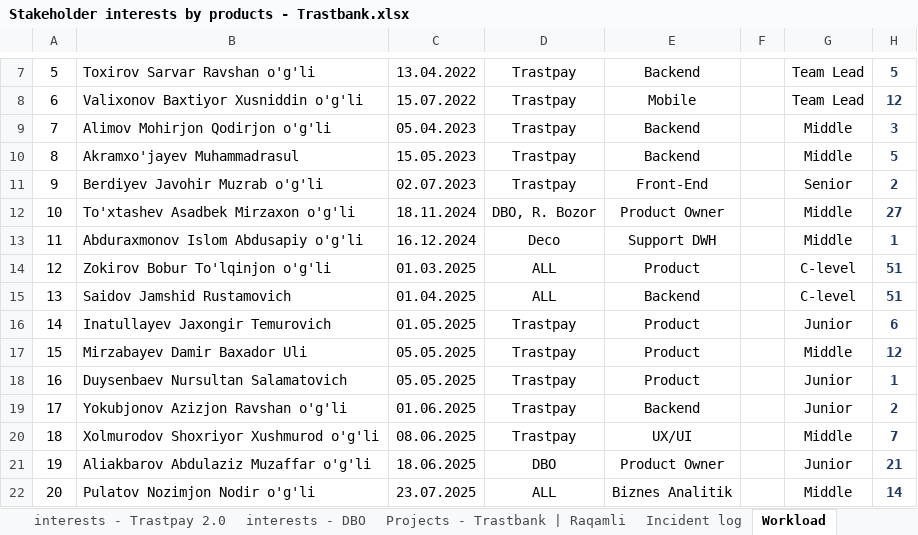
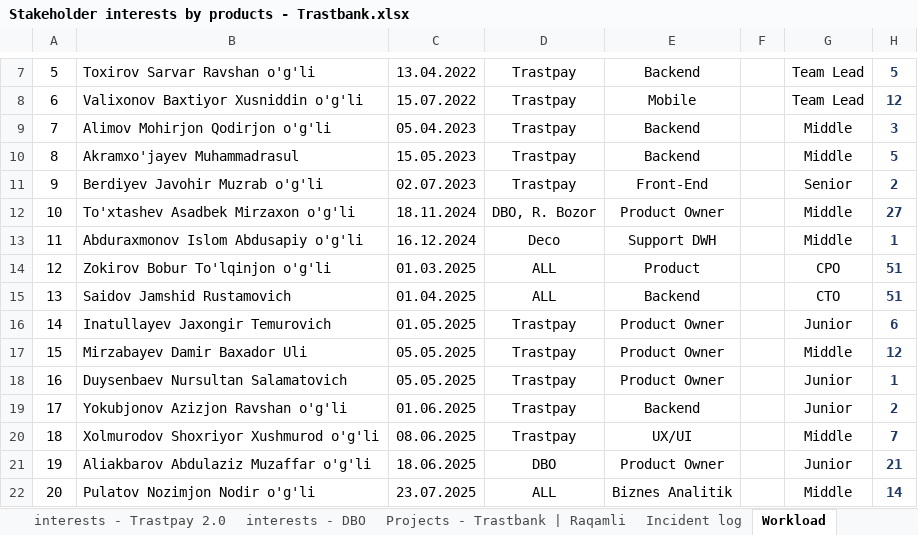
Before and after one commit to zokirovbobur/zoboto, an Excel workbook: prototypes/trastbank-pmo/source/Stakeholder interests by products - Trastbank.xlsx, sheet Workload, drawn as a sheet; only a part is shown, gaps mark what is left out; values as stored, in another font and other column widths than the file's, no borders; charts and pictures and conditional formats not drawn; the diff names each change by its address in the sheet, - before the commit and + after, or states it on an @@ line.

```diff
--- a/prototypes/trastbank-pmo/source/Stakeholder interests by products - Trastbank.xlsx (sheet Workload)
+++ b/prototypes/trastbank-pmo/source/Stakeholder interests by products - Trastbank.xlsx (sheet Workload)
-G14: C-level
+G14: CPO
-G15: C-level
+G15: CTO
-E16:E18: Product
+E16:E18: Product Owner
```
Also changed, not shown: sheet Projects - Trastbank | Raqamli, sheet interests - Trastpay 2.0, sheet interests - DBO, 1 other file.
